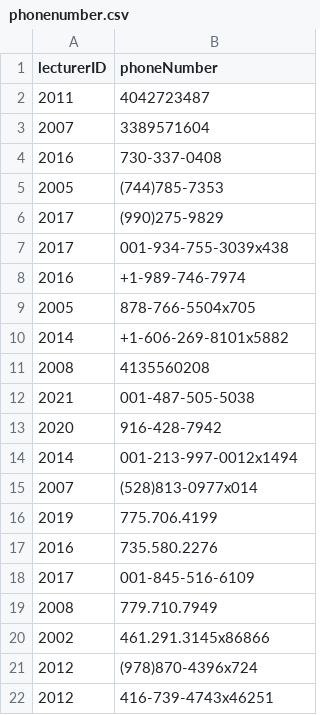
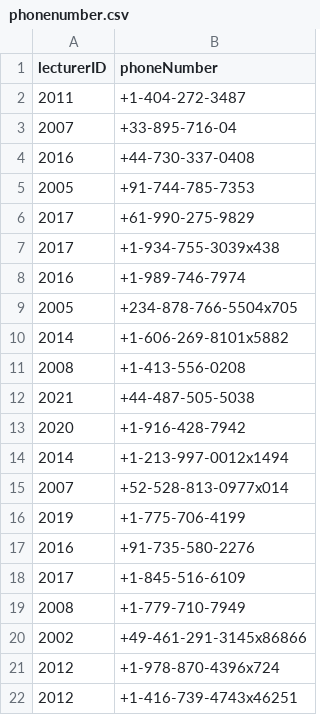
Before and after one commit to David-Jacks/Python-msql_server, a CSV file: phonenumber.csv, drawn as a sheet.

```diff
--- a/phonenumber.csv
+++ b/phonenumber.csv
@@ -1,22 +1,22 @@
 lecturerID,phoneNumber
-2011,4042723487
-2007,3389571604
-2016,730-337-0408
-2005,(744)785-7353
-2017,(990)275-9829
-2017,001-934-755-3039x438
+2011,+1-404-272-3487
+2007,+33-895-716-04
+2016,+44-730-337-0408
+2005,+91-744-785-7353
+2017,+61-990-275-9829
+2017,+1-934-755-3039x438
 2016,+1-989-746-7974
-2005,878-766-5504x705
+2005,+234-878-766-5504x705
 2014,+1-606-269-8101x5882
-2008,4135560208
-2021,001-487-505-5038
-2020,916-428-7942
-2014,001-213-997-0012x1494
-2007,(528)813-0977x014
-2019,775.706.4199
-2016,735.580.2276
-2017,001-845-516-6109
-2008,779.710.7949
-2002,461.291.3145x86866
-2012,(978)870-4396x724
-2012,416-739-4743x46251
+2008,+1-413-556-0208
+2021,+44-487-505-5038
+2020,+1-916-428-7942
+2014,+1-213-997-0012x1494
+2007,+52-528-813-0977x014
+2019,+1-775-706-4199
+2016,+91-735-580-2276
+2017,+1-845-516-6109
+2008,+1-779-710-7949
+2002,+49-461-291-3145x86866
+2012,+1-978-870-4396x724
+2012,+1-416-739-4743x46251
```
Also changed, not shown: adminStaff.csv, 1 other file.
